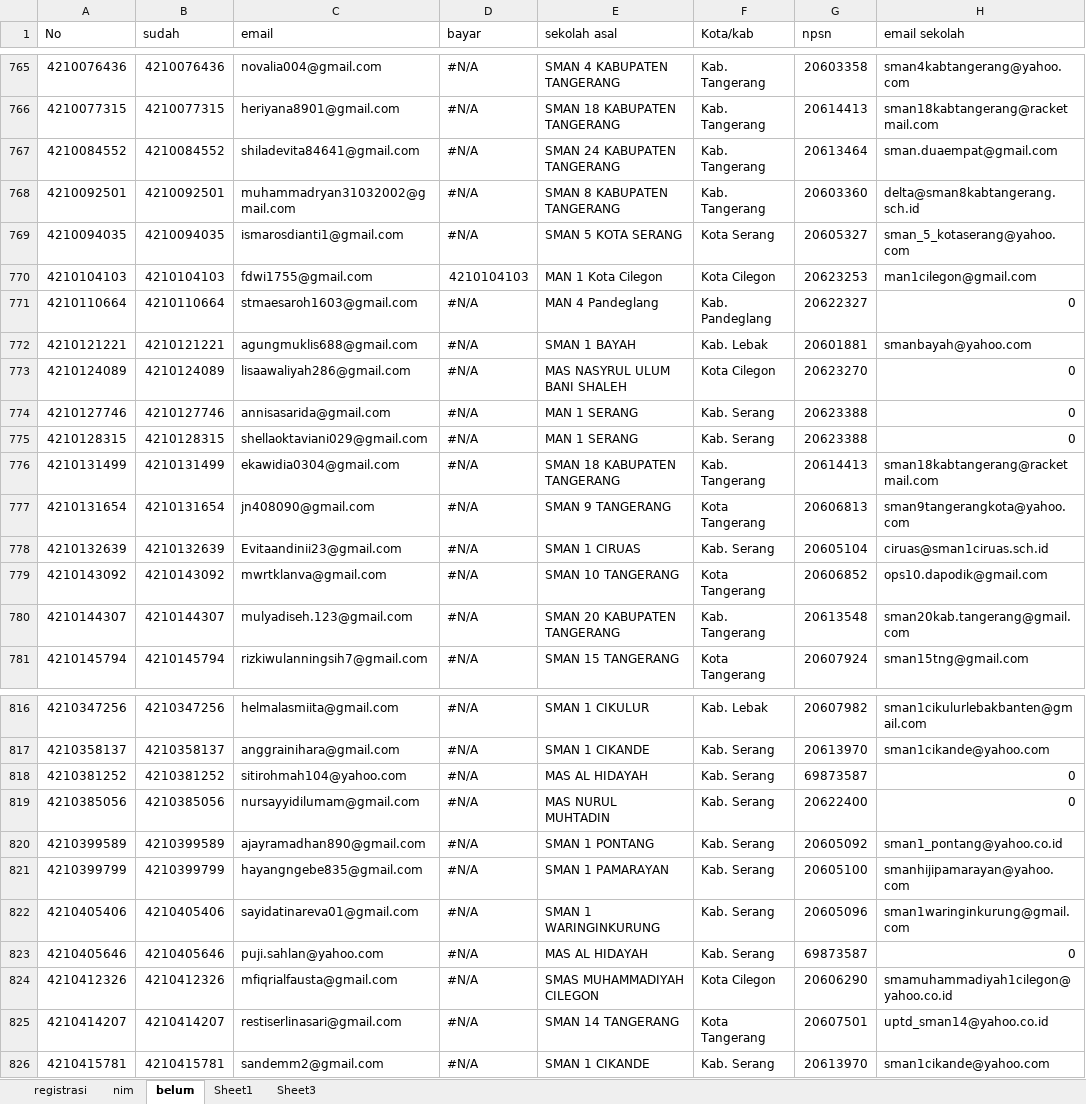
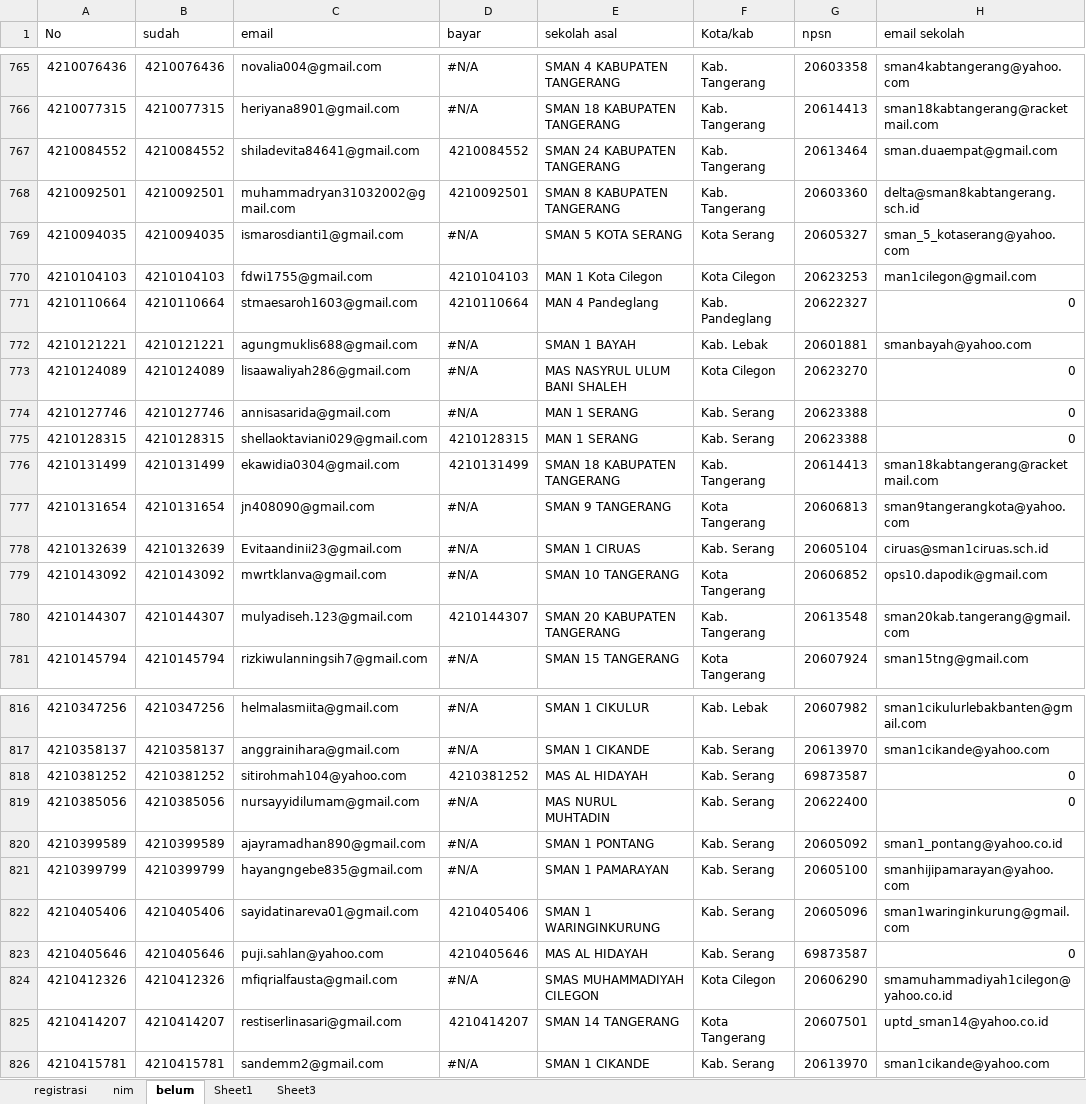
Before and after one commit to tirtareg/21snm, an Excel workbook: Sudah Registrasi.xlsx, sheet belum, drawn as a sheet; only a part is shown, gaps mark what is left out; values as stored, in another font and other column widths than the file's, no cell formats; the diff covers the shown part only; the diff names each change by its address in the sheet, - before the commit and + after, or states it on an @@ line.

```diff
--- a/Sudah Registrasi.xlsx (sheet belum)
+++ b/Sudah Registrasi.xlsx (sheet belum)
-D767 (bayar): #N/A
+D767 (bayar): 4210084552
-D768 (bayar): #N/A
+D768 (bayar): 4210092501
-D771 (bayar): #N/A
+D771 (bayar): 4210110664
-D775 (bayar): #N/A
+D775 (bayar): 4210128315
-D776 (bayar): #N/A
+D776 (bayar): 4210131499
-D780 (bayar): #N/A
+D780 (bayar): 4210144307
-D818 (bayar): #N/A
+D818 (bayar): 4210381252
-D822 (bayar): #N/A
+D822 (bayar): 4210405406
-D823 (bayar): #N/A
+D823 (bayar): 4210405646
-D825 (bayar): #N/A
+D825 (bayar): 4210414207
```
Also changed, not shown: 21 edited cells elsewhere in this sheet, sheet nim, cell formats, docs/Sudah Registrasi.xlsx, docs/snmptn.xlsx, 2 other files.
